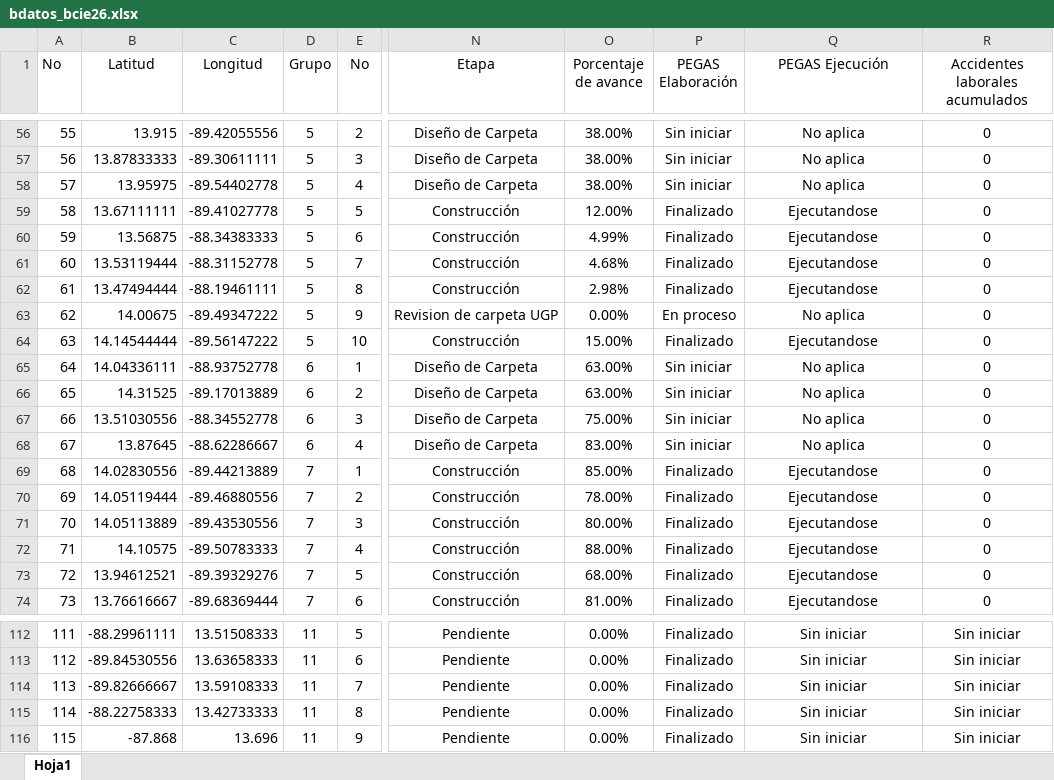
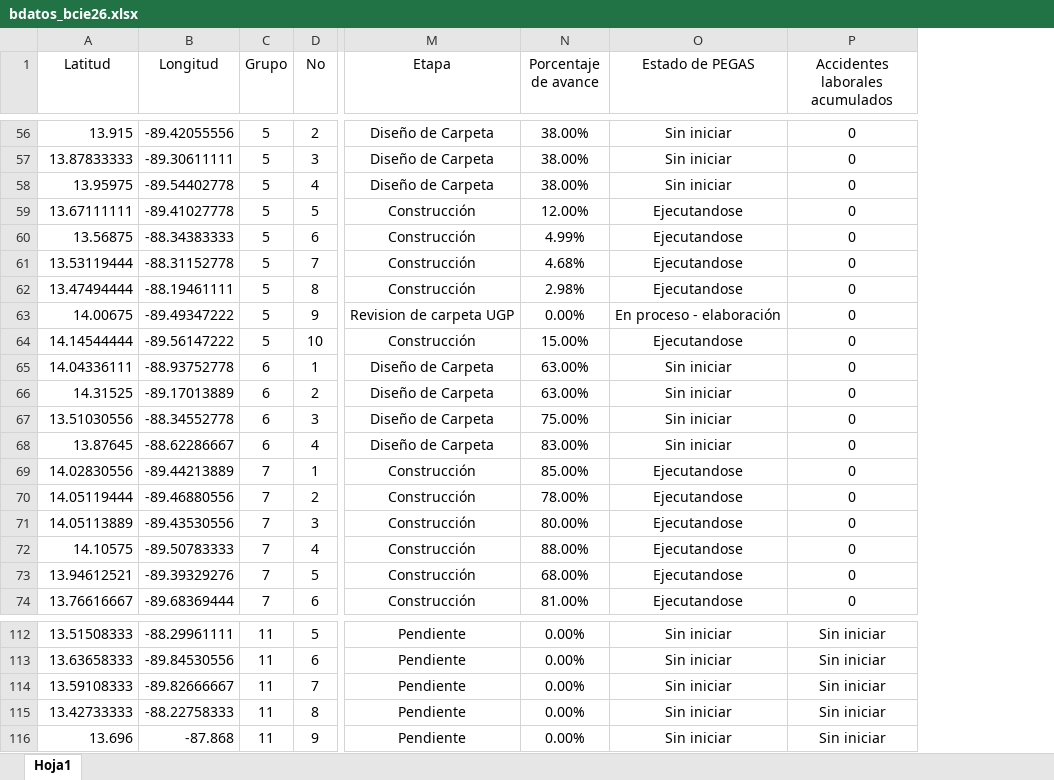
Before and after one commit to mineducyt-bcie-2256/siemas00, an Excel workbook: bdatos_bcie26.xlsx, sheet Hoja1, drawn as a sheet; only a part is shown, gaps mark what is left out; values as stored, in another font and other column widths than the file's, no borders; removed rows and columns are numbered as before the commit, all else as after; the diff covers the shown part only; the diff names each change by its address in the sheet, - before the commit and + after, or states it on an @@ line.

Commit message:
Actualizado estado de PEGAS

```diff
--- a/bdatos_bcie26.xlsx (sheet Hoja1)
+++ b/bdatos_bcie26.xlsx (sheet Hoja1)
-column A (No), rows 56-74: 55 | 56 | 57 | 58 | 59 | 60 | 61 | 62 | 63 | 64 | 65 | 66 | 67 | 68 | 69 | 70 | 71 | 72 | 73; rows 112-116: 111 | 112 | 113 | 114 | 115
-column P (PEGAS Elaboración), rows 56-74: Sin iniciar | Sin iniciar | Sin iniciar | Finalizado | Finalizado | Finalizado | Finalizado | En proceso | Finalizado | Sin iniciar | Sin iniciar | Sin iniciar | Sin iniciar | Finalizado | Finalizado | Finalizado | Finalizado | Finalizado | Finalizado; rows 112-116: all Finalizado
-O1: PEGAS Ejecución
+O1: Estado de PEGAS
-O56:O58 (Estado de PEGAS): No aplica
+O56:O58 (Estado de PEGAS): Sin iniciar
-O63 (Estado de PEGAS): No aplica
+O63 (Estado de PEGAS): En proceso - elaboración
-O65:O68 (Estado de PEGAS): No aplica
+O65:O68 (Estado de PEGAS): Sin iniciar
-A112 (Latitud): -88.29961111
+A112 (Latitud): 13.51508333
-B112 (Longitud): 13.51508333
+B112 (Longitud): -88.29961111
-A113 (Latitud): -89.84530556
+A113 (Latitud): 13.63658333
-B113 (Longitud): 13.63658333
+B113 (Longitud): -89.84530556
-A114 (Latitud): -89.82666667
+A114 (Latitud): 13.59108333
-B114 (Longitud): 13.59108333
+B114 (Longitud): -89.82666667
-A115 (Latitud): -88.22758333
+A115 (Latitud): 13.42733333
-B115 (Longitud): 13.42733333
+B115 (Longitud): -88.22758333
-A116 (Latitud): -87.868
+A116 (Latitud): 13.696
-B116 (Longitud): 13.696
+B116 (Longitud): -87.868
```
Also changed, not shown: 92 edited cells elsewhere in this sheet.
